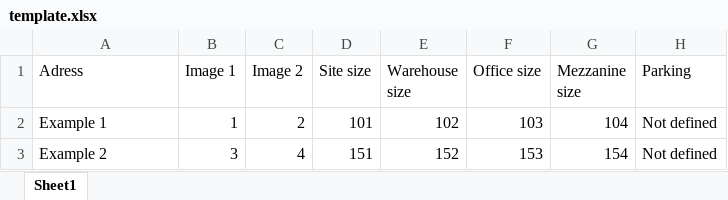
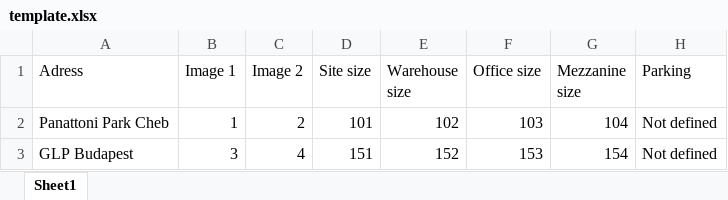
Before and after one commit to Timobaaij/occupiercbre, an Excel workbook: static/template.xlsx, sheet Sheet1, drawn as a sheet; only a part is shown; values as stored, in another font and other column widths than the file's, no borders; table styles not drawn; the diff names each change by its address in the sheet, - before the commit and + after, or states it on an @@ line.

Commit message:
Add files via upload

```diff
--- a/static/template.xlsx (sheet Sheet1)
+++ b/static/template.xlsx (sheet Sheet1)
-A2 (Adress): Example 1
+A2 (Adress): Panattoni Park Cheb
-A3 (Adress): Example 2
+A3 (Adress): GLP Budapest
```
